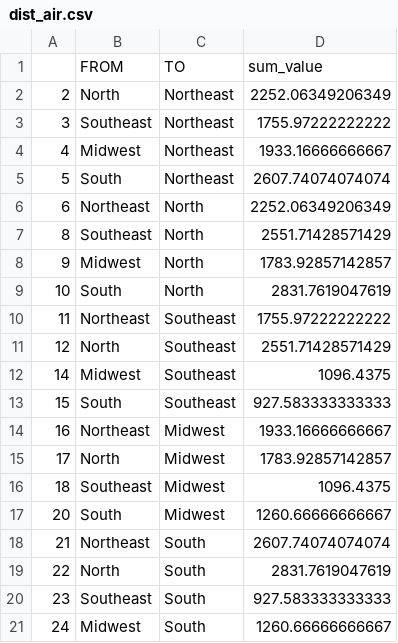
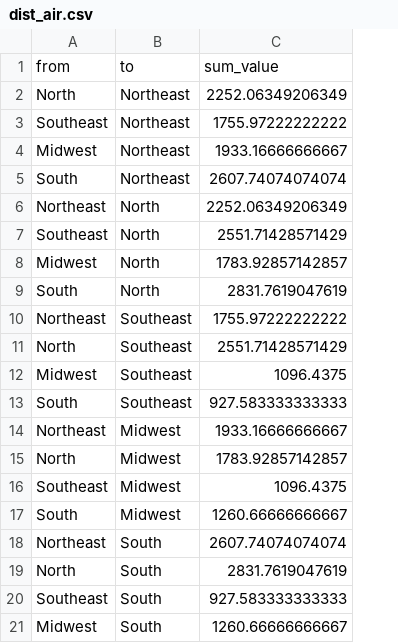
Before and after one commit to ProfNascimento/spatialBN, a CSV file: dist_air.csv, drawn as a sheet; removed rows and columns are numbered as before the commit, all else as after; the diff names each change by its address in the sheet, - before the commit and + after, or states it on an @@ line.

```diff
--- a/dist_air.csv
+++ b/dist_air.csv
-column A, rows 2-21: 2 | 3 | 4 | 5 | 6 | 8 | 9 | 10 | 11 | 12 | 14 | 15 | 16 | 17 | 18 | 20 | 21 | 22 | 23 | 24
-row 1:  | FROM | TO | sum_value
+row 1: from | to | sum_value
```
Also changed, not shown: dist_rod.csv.
